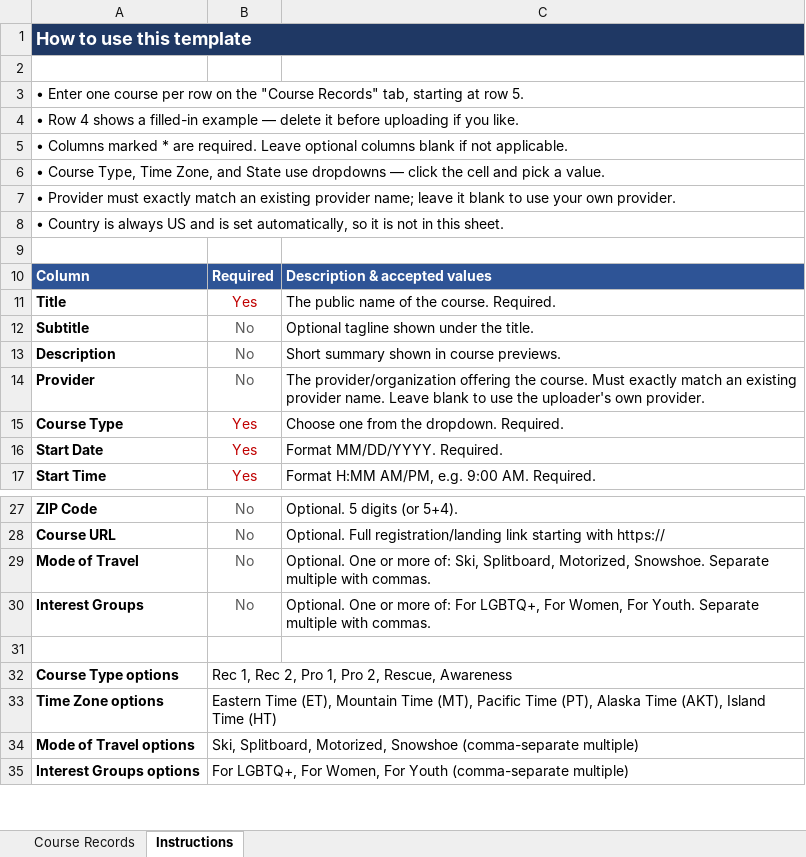
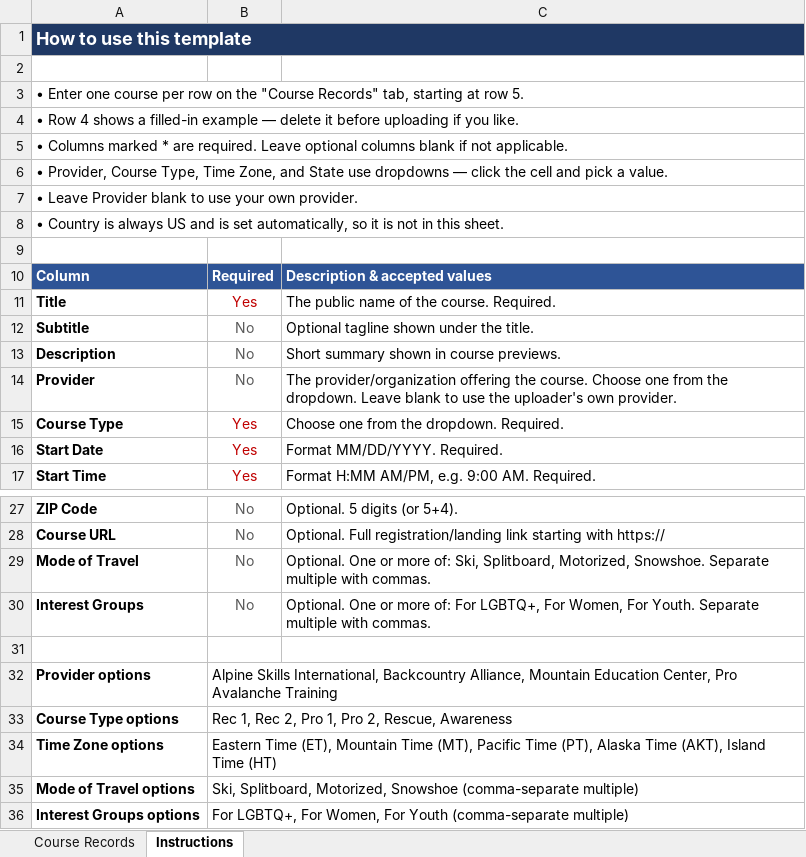
Before and after one commit to NWACus/web, an Excel workbook: Course-Records-Upload-Template.xlsx, sheet Instructions, drawn as a sheet; only a part is shown, gaps mark what is left out; values as stored, in another font and other column widths than the file's, no borders; the diff names each change by its address in the sheet, - before the commit and + after, or states it on an @@ line.

```diff
--- a/Course-Records-Upload-Template.xlsx (sheet Instructions)
+++ b/Course-Records-Upload-Template.xlsx (sheet Instructions)
-A6: • Course Type,…
+A6: • Provider, Course Type,…
-A7: • Provider must exactly match an existing provider name; leave it blank to…
+A7: • Leave Provider blank to…
-C14: …the course. Must exactly match an existing provider name. Leave blank…
+C14: …the course. Choose one from the dropdown. Leave blank…
+row 32: Provider options | Alpine Skills International, Backcountry Alliance, Mountain Education Center, Pro Avalanche Training
```
Also changed, not shown: sheet Course Records.
